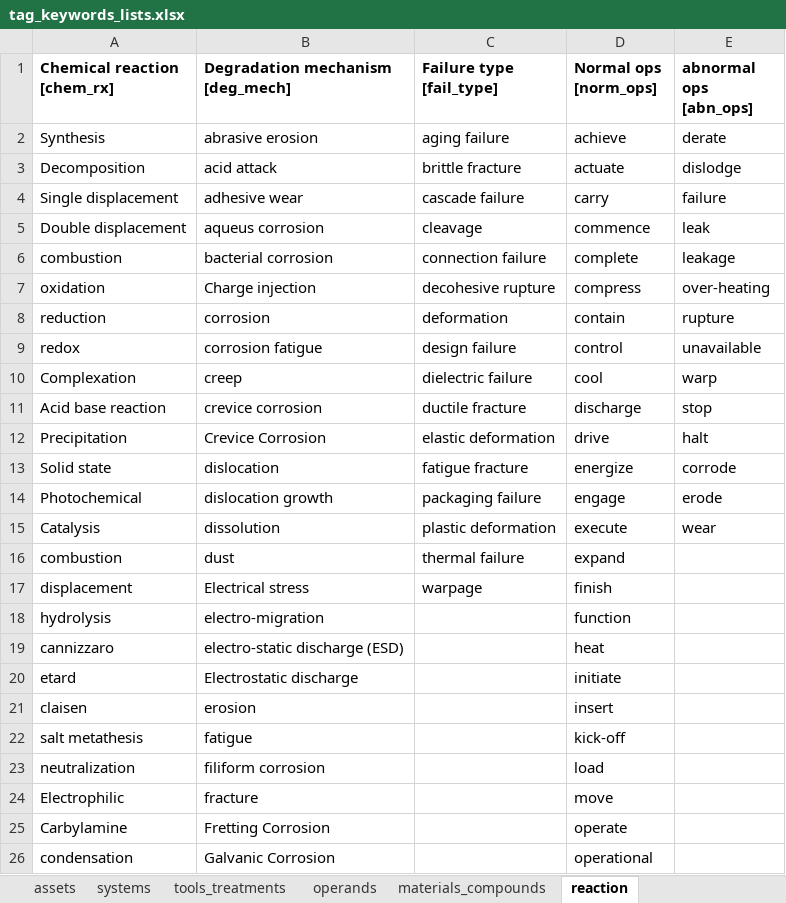
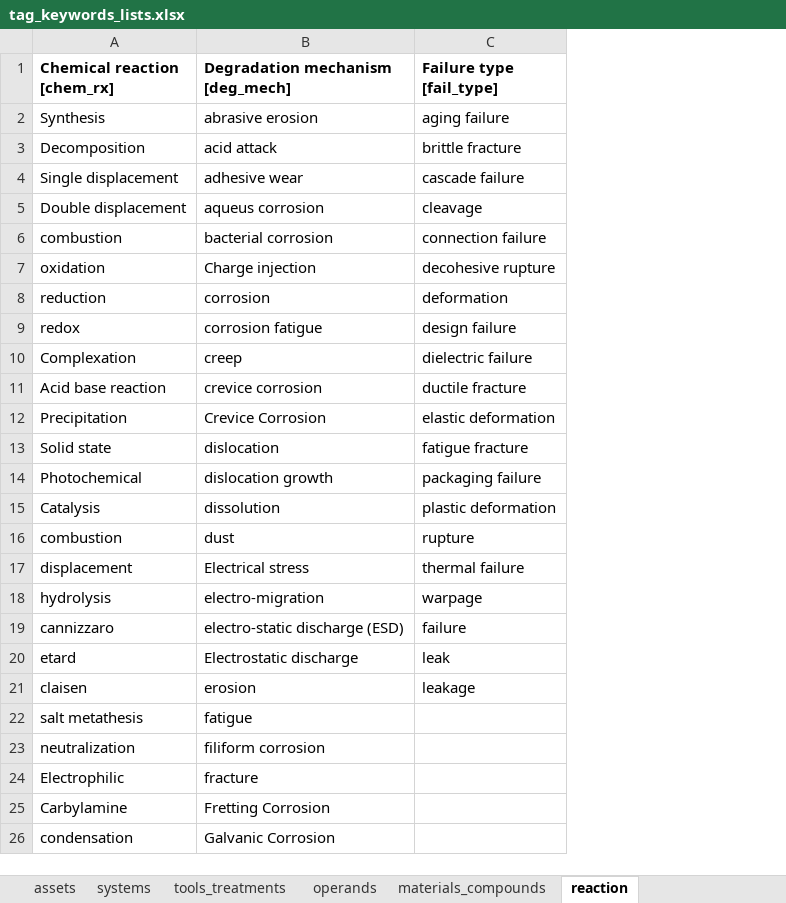
Before and after one commit to idaholab/DACKAR, an Excel workbook: data/tag_keywords_lists.xlsx, sheet reaction, drawn as a sheet; only a part is shown; values as stored, in another font and other column widths than the file's, no borders; the diff names each change by its address in the sheet, - before the commit and + after, or states it on an @@ line.

```diff
--- a/data/tag_keywords_lists.xlsx (sheet reaction)
+++ b/data/tag_keywords_lists.xlsx (sheet reaction)
-column D (Normal ops [norm_ops]), rows 2-26: achieve | actuate | carry | commence | complete | compress | contain | control | cool | discharge | drive | energize | engage | execute | expand | finish | function | heat | initiate | insert | kick-off | load | move | operate | operational
-column E (abnormal ops [abn_ops]), rows 2-15: derate | dislodge | failure | leak | leakage | over-heating | rupture | unavailable | warp | stop | halt | corrode | erode | wear
-C16 (Failure type [fail_type]): thermal failure
+C16 (Failure type [fail_type]): rupture
-C17 (Failure type [fail_type]): warpage
+C17 (Failure type [fail_type]): thermal failure
-C18 (Failure type [fail_type]): (empty)
+C18 (Failure type [fail_type]): warpage
-C19 (Failure type [fail_type]): (empty)
+C19 (Failure type [fail_type]): failure
-C20 (Failure type [fail_type]): (empty)
+C20 (Failure type [fail_type]): leak
-C21 (Failure type [fail_type]): (empty)
+C21 (Failure type [fail_type]): leakage
```
Also changed, not shown: sheet tools_treatments.
